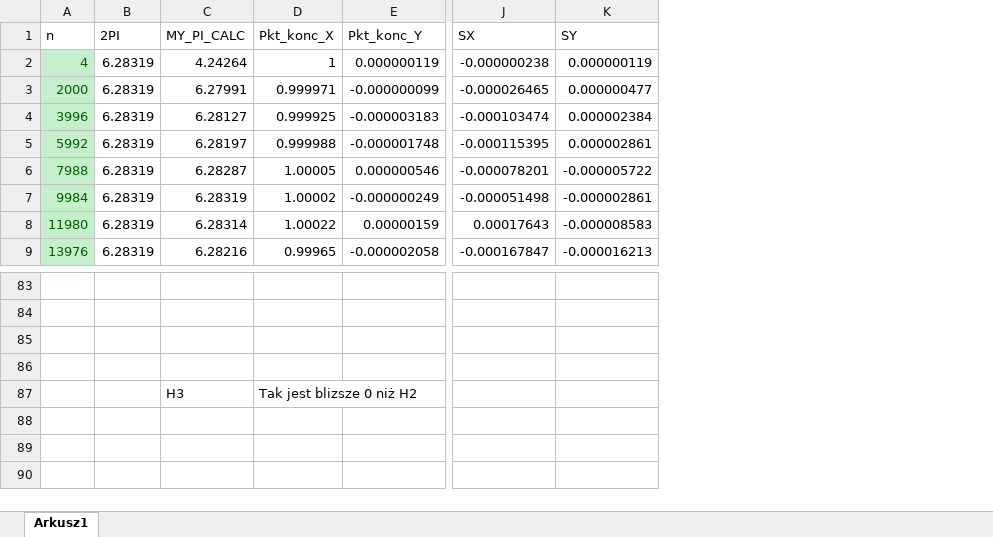
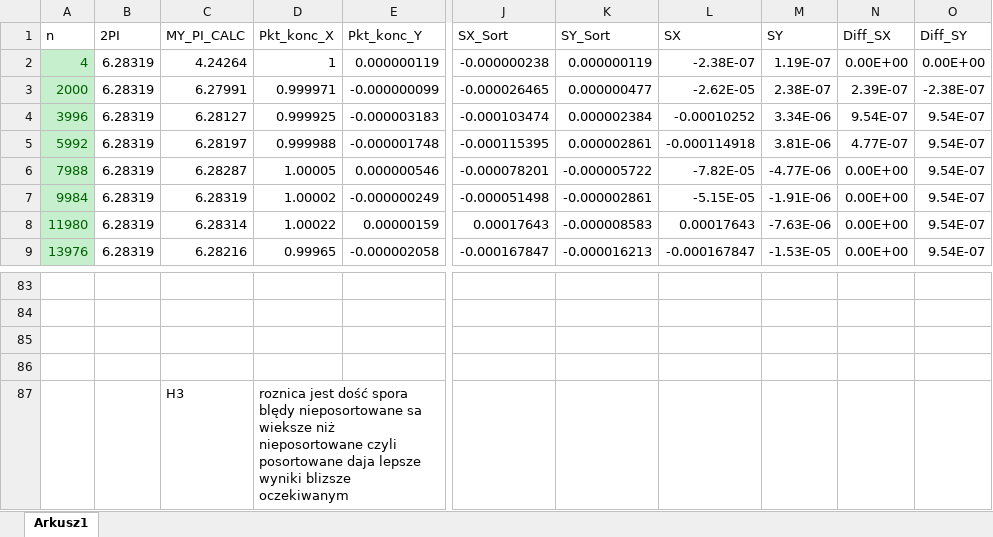
Before and after one commit to Zi3lx/Algorytmy-Numeryczne, an Excel workbook: Projekt1/Hipotezy.xlsx, sheet Arkusz1, drawn as a sheet; only a part is shown, gaps mark what is left out; values as stored, in another font and other column widths than the file's, no borders; charts and pictures not drawn; the diff names each change by its address in the sheet, - before the commit and + after, or states it on an @@ line.

```diff
--- a/Projekt1/Hipotezy.xlsx (sheet Arkusz1)
+++ b/Projekt1/Hipotezy.xlsx (sheet Arkusz1)
+column L (SX), rows 2-9: -2.38E-07 | -2.62E-05 | -0.00010252 | -0.000114918 | -7.82E-05 | -5.15E-05 | 0.00017643 | -0.000167847
+column M (SY), rows 2-9: 1.19E-07 | 2.38E-07 | 3.34E-06 | 3.81E-06 | -4.77E-06 | -1.91E-06 | -7.63E-06 | -1.53E-05
+column N (Diff_SX), rows 2-9: 0.00E+00 | 2.39E-07 | 9.54E-07 | 4.77E-07 | 0.00E+00 | 0.00E+00 | 0.00E+00 | 0.00E+00
+column O (Diff_SY), rows 2-9: 0.00E+00 | -2.38E-07 | 9.54E-07 | 9.54E-07 | 9.54E-07 | 9.54E-07 | 9.54E-07 | 9.54E-07
-J1: SX
+J1: SX_Sort
-K1: SY
+K1: SY_Sort
-D87 (Pkt_konc_X): Tak jest blizsze 0 niż H2
+D87 (Pkt_konc_X): roznica jest dość spora blędy nieposortowane sa wieksze niż nieposortowane czyli posortowane daja lepsze wyniki blizsze oczekiwanym
```
Also changed, not shown: formulas that keep their value, charts or pictures, 3 other files.
